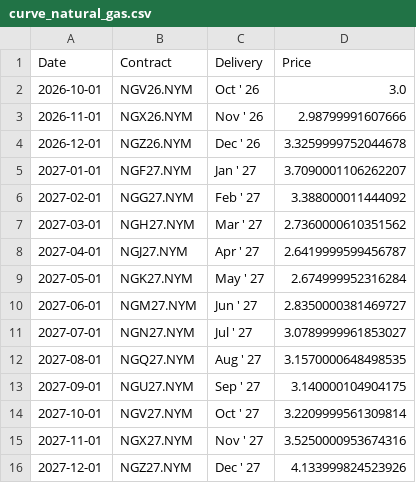
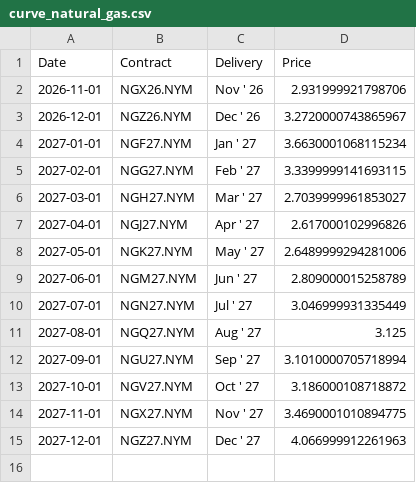
Before and after one commit to dalmeidauriay-ai/cross_market_dashboard, a CSV file: data/processed/futures_curves/curve_natural_gas.csv, drawn as a sheet.

```diff
--- a/data/processed/futures_curves/curve_natural_gas.csv
+++ b/data/processed/futures_curves/curve_natural_gas.csv
@@ -1,16 +1,15 @@
 Date,Contract,Delivery,Price
-2026-10-01,NGV26.NYM,Oct ' 26,3.0
-2026-11-01,NGX26.NYM,Nov ' 26,2.98799991607666
-2026-12-01,NGZ26.NYM,Dec ' 26,3.3259999752044678
-2027-01-01,NGF27.NYM,Jan ' 27,3.7090001106262207
-2027-02-01,NGG27.NYM,Feb ' 27,3.388000011444092
-2027-03-01,NGH27.NYM,Mar ' 27,2.7360000610351562
-2027-04-01,NGJ27.NYM,Apr ' 27,2.6419999599456787
-2027-05-01,NGK27.NYM,May ' 27,2.674999952316284
-2027-06-01,NGM27.NYM,Jun ' 27,2.8350000381469727
-2027-07-01,NGN27.NYM,Jul ' 27,3.0789999961853027
-2027-08-01,NGQ27.NYM,Aug ' 27,3.1570000648498535
-2027-09-01,NGU27.NYM,Sep ' 27,3.140000104904175
-2027-10-01,NGV27.NYM,Oct ' 27,3.2209999561309814
-2027-11-01,NGX27.NYM,Nov ' 27,3.5250000953674316
-2027-12-01,NGZ27.NYM,Dec ' 27,4.133999824523926
+2026-11-01,NGX26.NYM,Nov ' 26,2.931999921798706
+2026-12-01,NGZ26.NYM,Dec ' 26,3.2720000743865967
+2027-01-01,NGF27.NYM,Jan ' 27,3.6630001068115234
+2027-02-01,NGG27.NYM,Feb ' 27,3.3399999141693115
+2027-03-01,NGH27.NYM,Mar ' 27,2.7039999961853027
+2027-04-01,NGJ27.NYM,Apr ' 27,2.617000102996826
+2027-05-01,NGK27.NYM,May ' 27,2.6489999294281006
+2027-06-01,NGM27.NYM,Jun ' 27,2.809000015258789
+2027-07-01,NGN27.NYM,Jul ' 27,3.046999931335449
+2027-08-01,NGQ27.NYM,Aug ' 27,3.125
+2027-09-01,NGU27.NYM,Sep ' 27,3.1010000705718994
+2027-10-01,NGV27.NYM,Oct ' 27,3.186000108718872
+2027-11-01,NGX27.NYM,Nov ' 27,3.4690001010894775
+2027-12-01,NGZ27.NYM,Dec ' 27,4.066999912261963
```
Also changed, not shown: data/processed/futures_curves/curve_silver.csv, data/processed/hist_agriculture.csv, 24 other files.
